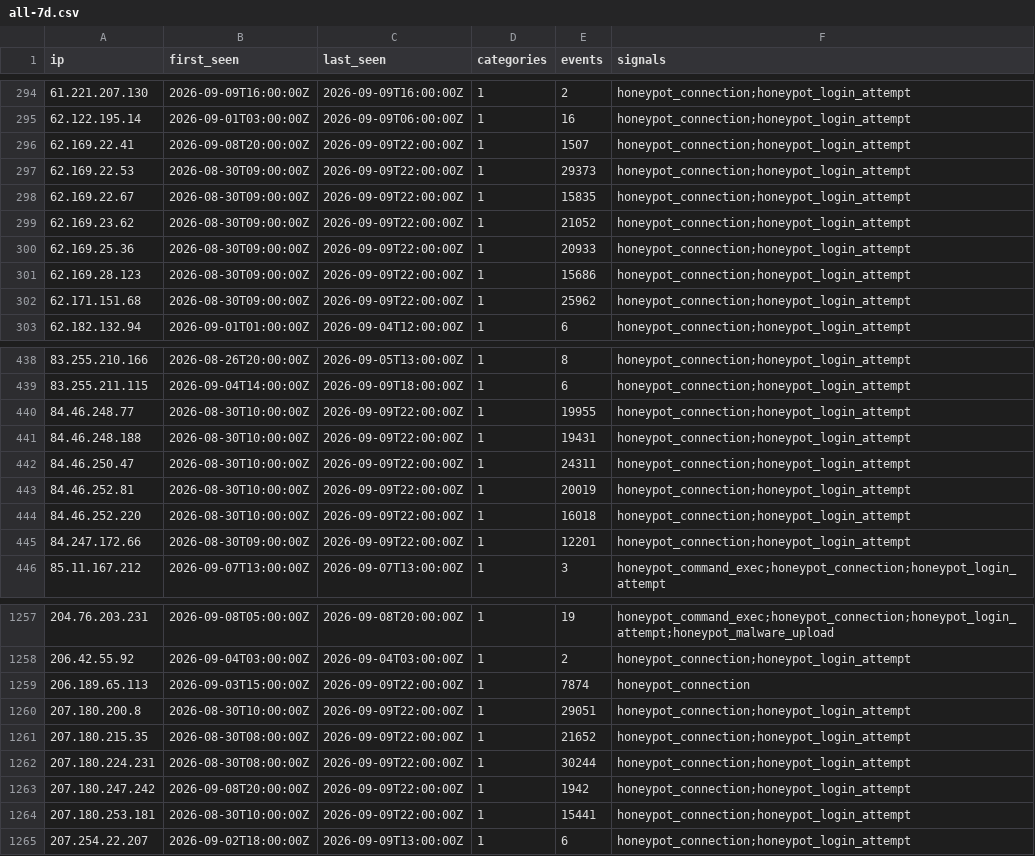
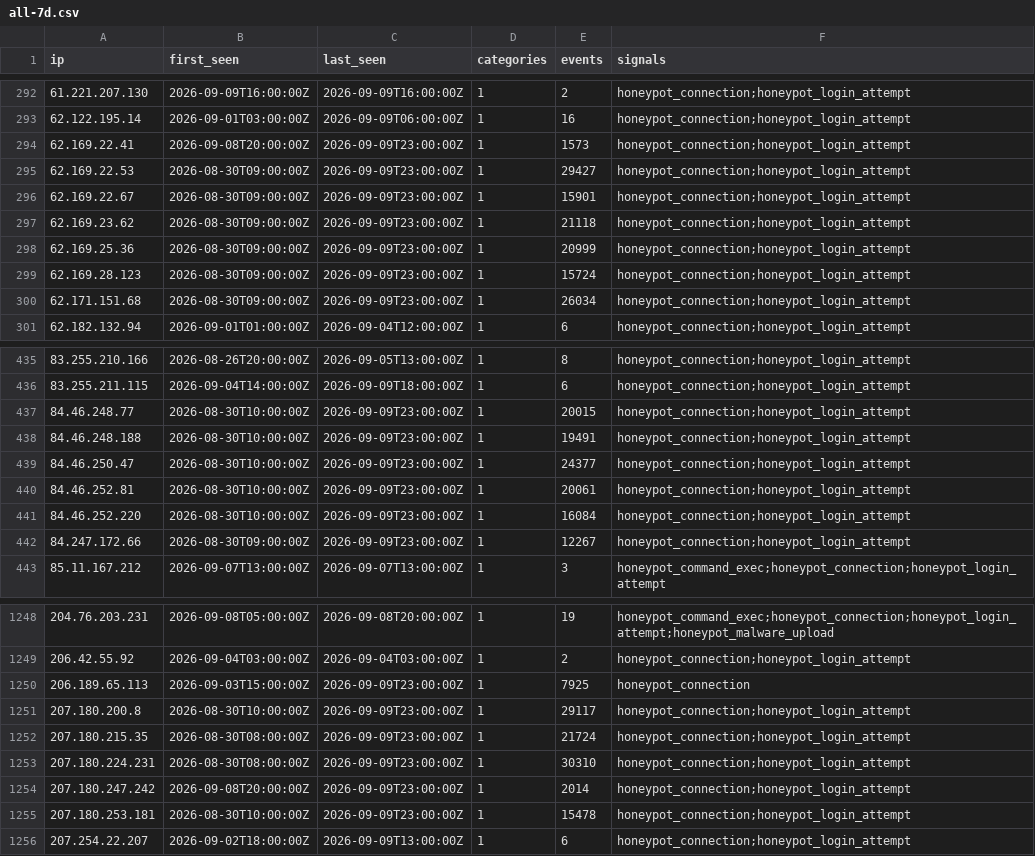
Before and after one commit to brandontroidl/blocklist, a CSV file: retention/all-7d.csv, drawn as a sheet; only a part is shown, gaps mark what is left out; the diff covers the shown part only.

```diff
--- a/retention/all-7d.csv
+++ b/retention/all-7d.csv
@@ -295,9 +293,9 @@ ip,first_seen,last_seen,categories,events,signals
 62.122.195.14,2026-09-01T03:00:00Z,2026-09-09T06:00:00Z,1,16,honeypot_connection;honeypot_login_attempt
-62.169.22.41,2026-09-08T20:00:00Z,2026-09-09T22:00:00Z,1,1507,honeypot_connection;honeypot_login_attempt
-62.169.22.53,2026-08-30T09:00:00Z,2026-09-09T22:00:00Z,1,29373,honeypot_connection;honeypot_login_attempt
-62.169.22.67,2026-08-30T09:00:00Z,2026-09-09T22:00:00Z,1,15835,honeypot_connection;honeypot_login_attempt
-62.169.23.62,2026-08-30T09:00:00Z,2026-09-09T22:00:00Z,1,21052,honeypot_connection;honeypot_login_attempt
-62.169.25.36,2026-08-30T09:00:00Z,2026-09-09T22:00:00Z,1,20933,honeypot_connection;honeypot_login_attempt
-62.169.28.123,2026-08-30T09:00:00Z,2026-09-09T22:00:00Z,1,15686,honeypot_connection;honeypot_login_attempt
-62.171.151.68,2026-08-30T09:00:00Z,2026-09-09T22:00:00Z,1,25962,honeypot_connection;honeypot_login_attempt
+62.169.22.41,2026-09-08T20:00:00Z,2026-09-09T23:00:00Z,1,1573,honeypot_connection;honeypot_login_attempt
+62.169.22.53,2026-08-30T09:00:00Z,2026-09-09T23:00:00Z,1,29427,honeypot_connection;honeypot_login_attempt
+62.169.22.67,2026-08-30T09:00:00Z,2026-09-09T23:00:00Z,1,15901,honeypot_connection;honeypot_login_attempt
+62.169.23.62,2026-08-30T09:00:00Z,2026-09-09T23:00:00Z,1,21118,honeypot_connection;honeypot_login_attempt
+62.169.25.36,2026-08-30T09:00:00Z,2026-09-09T23:00:00Z,1,20999,honeypot_connection;honeypot_login_attempt
+62.169.28.123,2026-08-30T09:00:00Z,2026-09-09T23:00:00Z,1,15724,honeypot_connection;honeypot_login_attempt
+62.171.151.68,2026-08-30T09:00:00Z,2026-09-09T23:00:00Z,1,26034,honeypot_connection;honeypot_login_attempt
 62.182.132.94,2026-09-01T01:00:00Z,2026-09-04T12:00:00Z,1,6,honeypot_connection;honeypot_login_attempt
@@ -439,8 +436,8 @@ ip,first_seen,last_seen,categories,events,signals
 83.255.211.115,2026-09-04T14:00:00Z,2026-09-09T18:00:00Z,1,6,honeypot_connection;honeypot_login_attempt
-84.46.248.77,2026-08-30T10:00:00Z,2026-09-09T22:00:00Z,1,19955,honeypot_connection;honeypot_login_attempt
-84.46.248.188,2026-08-30T10:00:00Z,2026-09-09T22:00:00Z,1,19431,honeypot_connection;honeypot_login_attempt
-84.46.250.47,2026-08-30T10:00:00Z,2026-09-09T22:00:00Z,1,24311,honeypot_connection;honeypot_login_attempt
-84.46.252.81,2026-08-30T10:00:00Z,2026-09-09T22:00:00Z,1,20019,honeypot_connection;honeypot_login_attempt
-84.46.252.220,2026-08-30T10:00:00Z,2026-09-09T22:00:00Z,1,16018,honeypot_connection;honeypot_login_attempt
-84.247.172.66,2026-08-30T09:00:00Z,2026-09-09T22:00:00Z,1,12201,honeypot_connection;honeypot_login_attempt
+84.46.248.77,2026-08-30T10:00:00Z,2026-09-09T23:00:00Z,1,20015,honeypot_connection;honeypot_login_attempt
+84.46.248.188,2026-08-30T10:00:00Z,2026-09-09T23:00:00Z,1,19491,honeypot_connection;honeypot_login_attempt
+84.46.250.47,2026-08-30T10:00:00Z,2026-09-09T23:00:00Z,1,24377,honeypot_connection;honeypot_login_attempt
+84.46.252.81,2026-08-30T10:00:00Z,2026-09-09T23:00:00Z,1,20061,honeypot_connection;honeypot_login_attempt
+84.46.252.220,2026-08-30T10:00:00Z,2026-09-09T23:00:00Z,1,16084,honeypot_connection;honeypot_login_attempt
+84.247.172.66,2026-08-30T09:00:00Z,2026-09-09T23:00:00Z,1,12267,honeypot_connection;honeypot_login_attempt
 85.11.167.212,2026-09-07T13:00:00Z,2026-09-07T13:00:00Z,1,3,honeypot_command_exec;honeypot_connection;honeypot_login_attempt
@@ -1258,8 +1249,8 @@ ip,first_seen,last_seen,categories,events,signals
 206.42.55.92,2026-09-04T03:00:00Z,2026-09-04T03:00:00Z,1,2,honeypot_connection;honeypot_login_attempt
-206.189.65.113,2026-09-03T15:00:00Z,2026-09-09T22:00:00Z,1,7874,honeypot_connection
-207.180.200.8,2026-08-30T10:00:00Z,2026-09-09T22:00:00Z,1,29051,honeypot_connection;honeypot_login_attempt
-207.180.215.35,2026-08-30T08:00:00Z,2026-09-09T22:00:00Z,1,21652,honeypot_connection;honeypot_login_attempt
-207.180.224.231,2026-08-30T08:00:00Z,2026-09-09T22:00:00Z,1,30244,honeypot_connection;honeypot_login_attempt
-207.180.247.242,2026-09-08T20:00:00Z,2026-09-09T22:00:00Z,1,1942,honeypot_connection;honeypot_login_attempt
-207.180.253.181,2026-08-30T10:00:00Z,2026-09-09T22:00:00Z,1,15441,honeypot_connection;honeypot_login_attempt
+206.189.65.113,2026-09-03T15:00:00Z,2026-09-09T23:00:00Z,1,7925,honeypot_connection
+207.180.200.8,2026-08-30T10:00:00Z,2026-09-09T23:00:00Z,1,29117,honeypot_connection;honeypot_login_attempt
+207.180.215.35,2026-08-30T08:00:00Z,2026-09-09T23:00:00Z,1,21724,honeypot_connection;honeypot_login_attempt
+207.180.224.231,2026-08-30T08:00:00Z,2026-09-09T23:00:00Z,1,30310,honeypot_connection;honeypot_login_attempt
+207.180.247.242,2026-09-08T20:00:00Z,2026-09-09T23:00:00Z,1,2014,honeypot_connection;honeypot_login_attempt
+207.180.253.181,2026-08-30T10:00:00Z,2026-09-09T23:00:00Z,1,15478,honeypot_connection;honeypot_login_attempt
 207.254.22.207,2026-09-02T18:00:00Z,2026-09-09T13:00:00Z,1,6,honeypot_connection;honeypot_login_attempt
```
Also changed, not shown: 1 added row, 11 removed rows and 75 edited cells elsewhere in this file, retention/all-24h.csv, retention/all-30d.csv, 48 other files.
